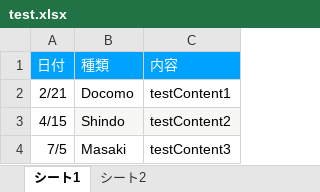
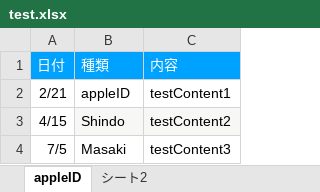
Before and after one commit to shindo-develop/xlsx-test, an Excel workbook: test.xlsx, sheet appleID, drawn as a sheet; values as stored, in another font and other column widths than the file's, no borders; the diff names each change by its address in the sheet, - before the commit and + after, or states it on an @@ line.

Commit message:
Create contentTable fixes #1
とりあえず、テーブルを表示させるところまで編集した

```diff
--- a/test.xlsx (sheet appleID)
+++ b/test.xlsx (sheet appleID)
-sheet tab: シート1
+sheet tab: appleID
-B2: Docomo
+B2: appleID
```
Also changed, not shown: 5 other files.
